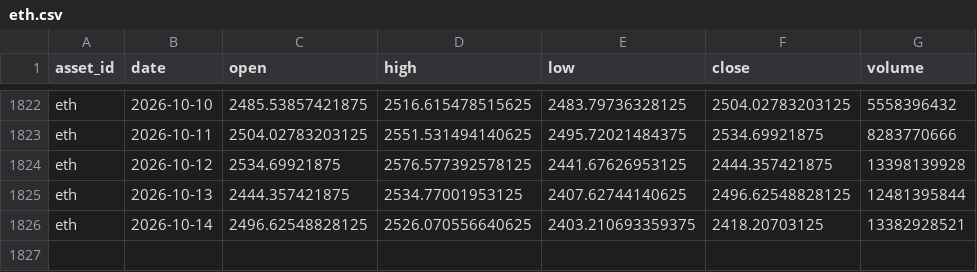
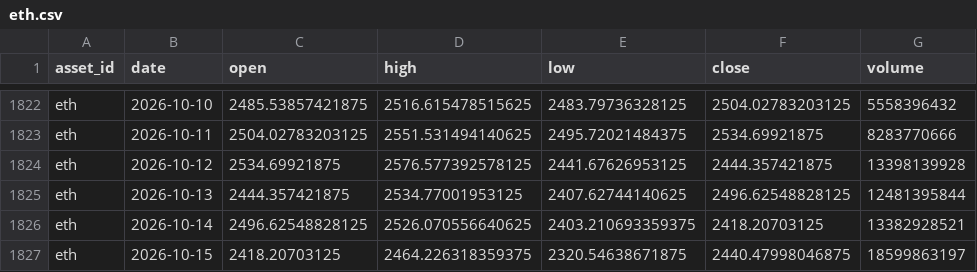
Before and after one commit to JunyiWu97/cross-asset-structure-monitor, a CSV file: data/history_public/eth.csv, drawn as a sheet; only a part is shown, gaps mark what is left out; the diff names each change by its address in the sheet, - before the commit and + after, or states it on an @@ line.

```diff
--- a/data/history_public/eth.csv
+++ b/data/history_public/eth.csv
+row 1827: eth | 2026-10-15 | 2418.20703125 | 2464.226318359375 | 2320.54638671875 | 2440.47998046875 | 18599863197
```
Also changed, not shown: data/history_public/btc.csv, data/market_snapshot_latest.csv, 1 other file.
